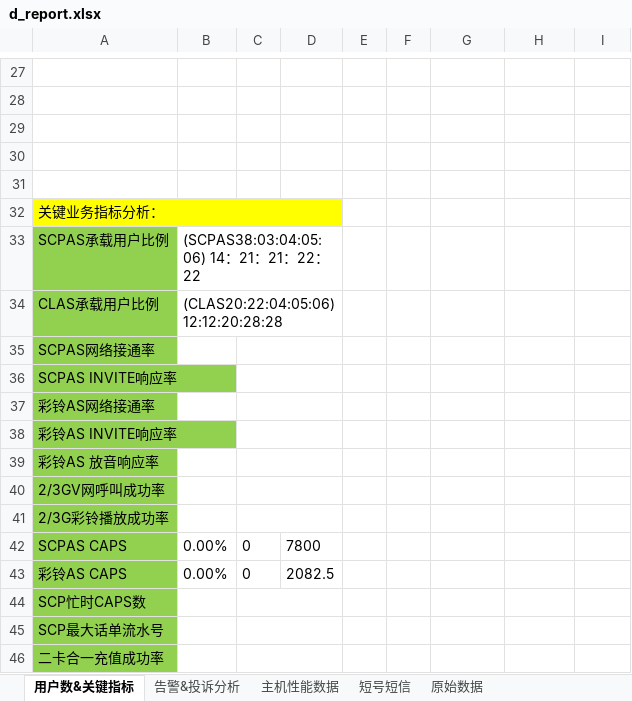
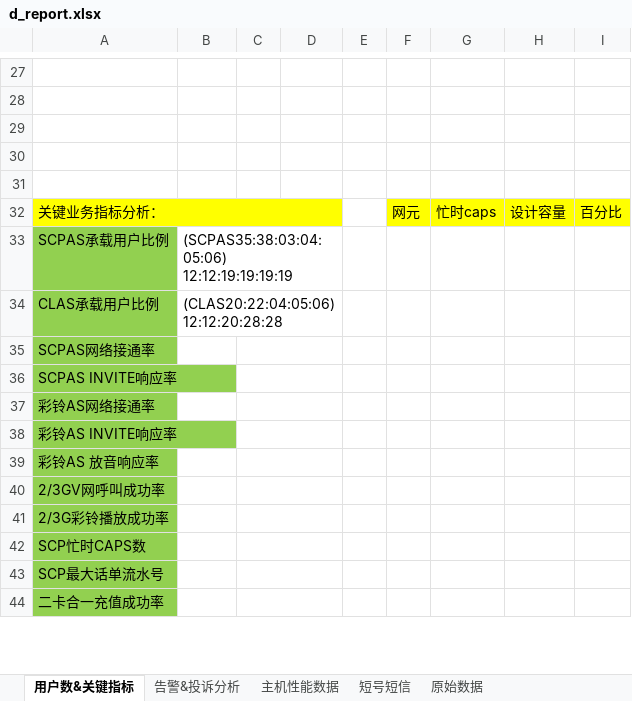
Before and after one commit to zengke123/tongji, an Excel workbook: templates/d_report.xlsx, sheet 用户数&关键指标, drawn as a sheet; only a part is shown, gaps mark what is left out; values as stored, in another font and other column widths than the file's, no borders; charts and pictures and conditional formats not drawn; removed rows and columns are numbered as before the commit, all else as after; the diff names each change by its address in the sheet, - before the commit and + after, or states it on an @@ line.

```diff
--- a/templates/d_report.xlsx (sheet 用户数&关键指标)
+++ b/templates/d_report.xlsx (sheet 用户数&关键指标)
-row 32: 关键业务指标分析：
+row 32: 关键业务指标分析： |  |  |  |  | 网元 | 忙时caps | 设计容量 | 百分比
-B33: (SCPAS38:03:04:05:06) 14：21：21：22：22
+B33: (SCPAS35:38:03:04:05:06) 12:12:19:19:19:19
-row 42: SCPAS CAPS | 0.00% | 0 | 7800
-row 43: 彩铃AS CAPS | 0.00% | 0 | 2082.5
```
Also changed, not shown: sheet 原始数据, charts or pictures, templates/crbt_vpn_tj.xlsx, 6 other files.
